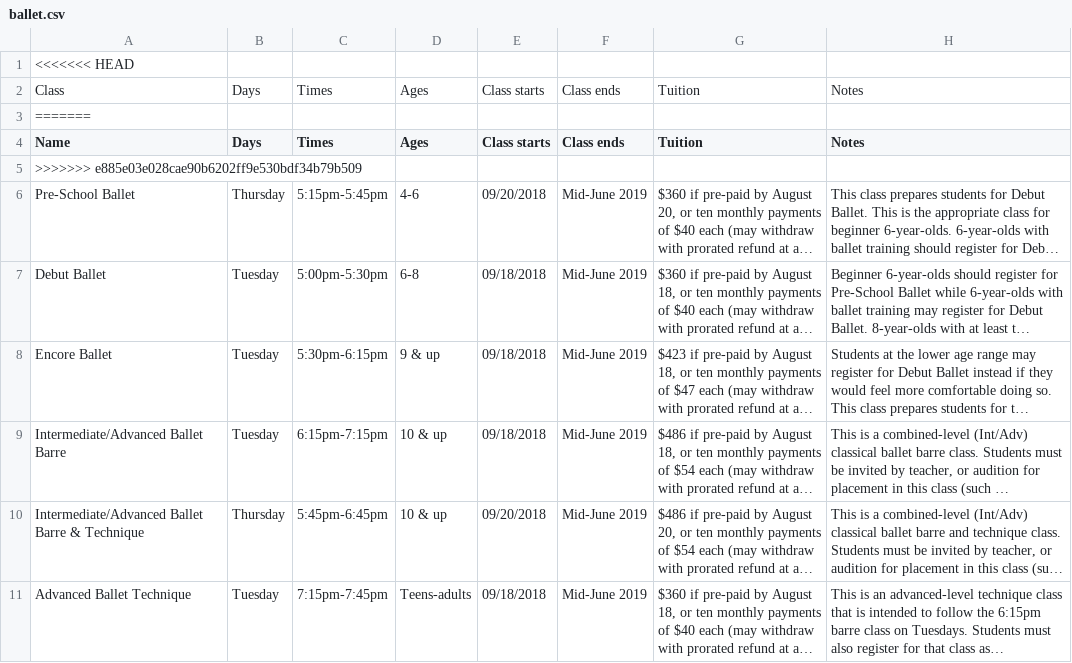
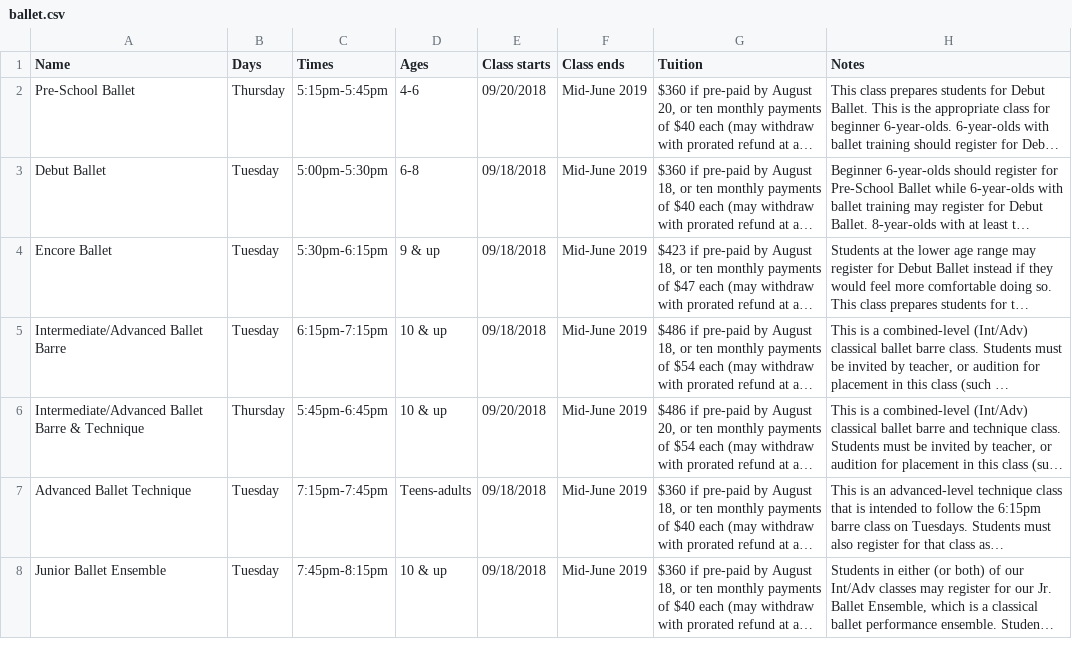
Before and after one commit to johnameyer/cincinnati-dance-website, a CSV file: data/ballet.csv, drawn as a sheet; only a part is shown; the shorter side is filled out with more unchanged rows; long unchanged cells end in …; the diff names each change by its address in the sheet, - before the commit and + after, or states it on an @@ line.

```diff
--- a/data/ballet.csv
+++ b/data/ballet.csv
-row 1: <<<<<<< HEAD
-row 2: Class | Days | Times | Ages | Class starts | Class ends | Tuition | Notes
-row 3: =======
-row 5: >>>>>>> e885e03e028cae90b6202ff9e530bdf34b79b509
```
Also changed, not shown: data/tap.csv, 11 other files.
